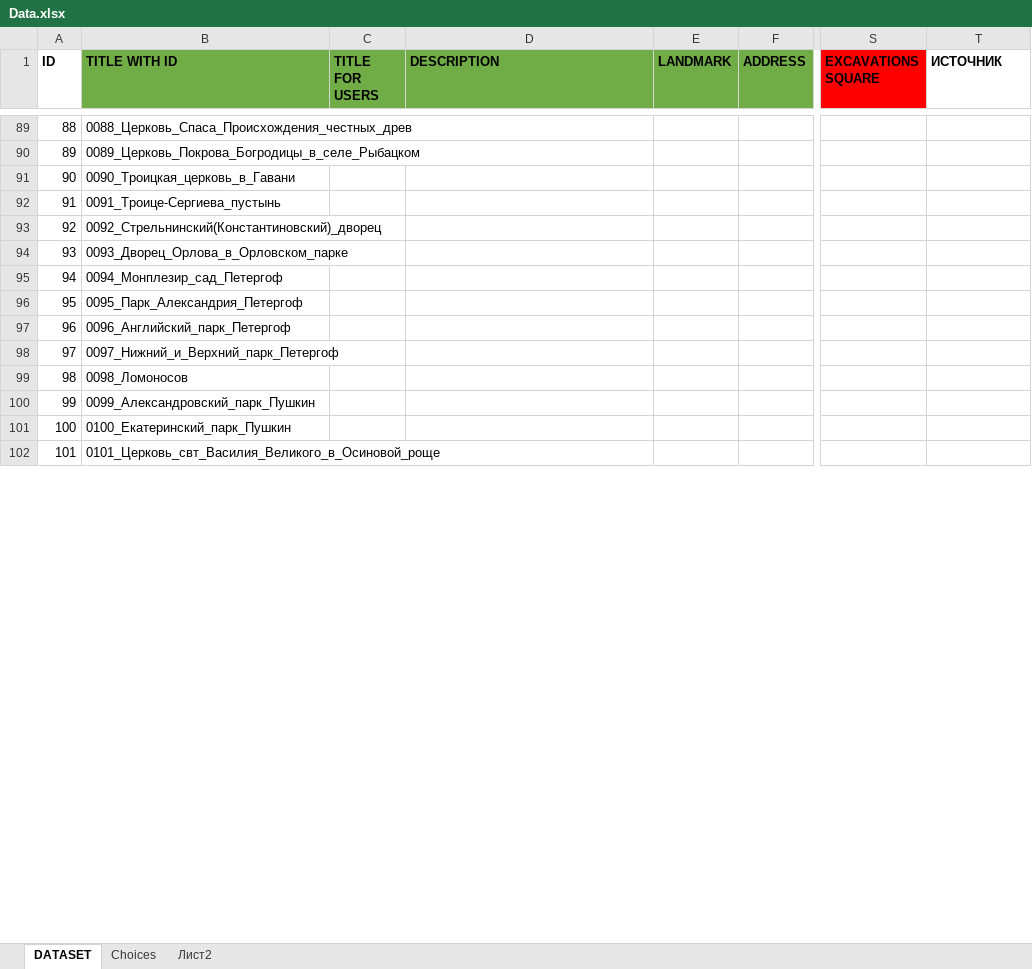
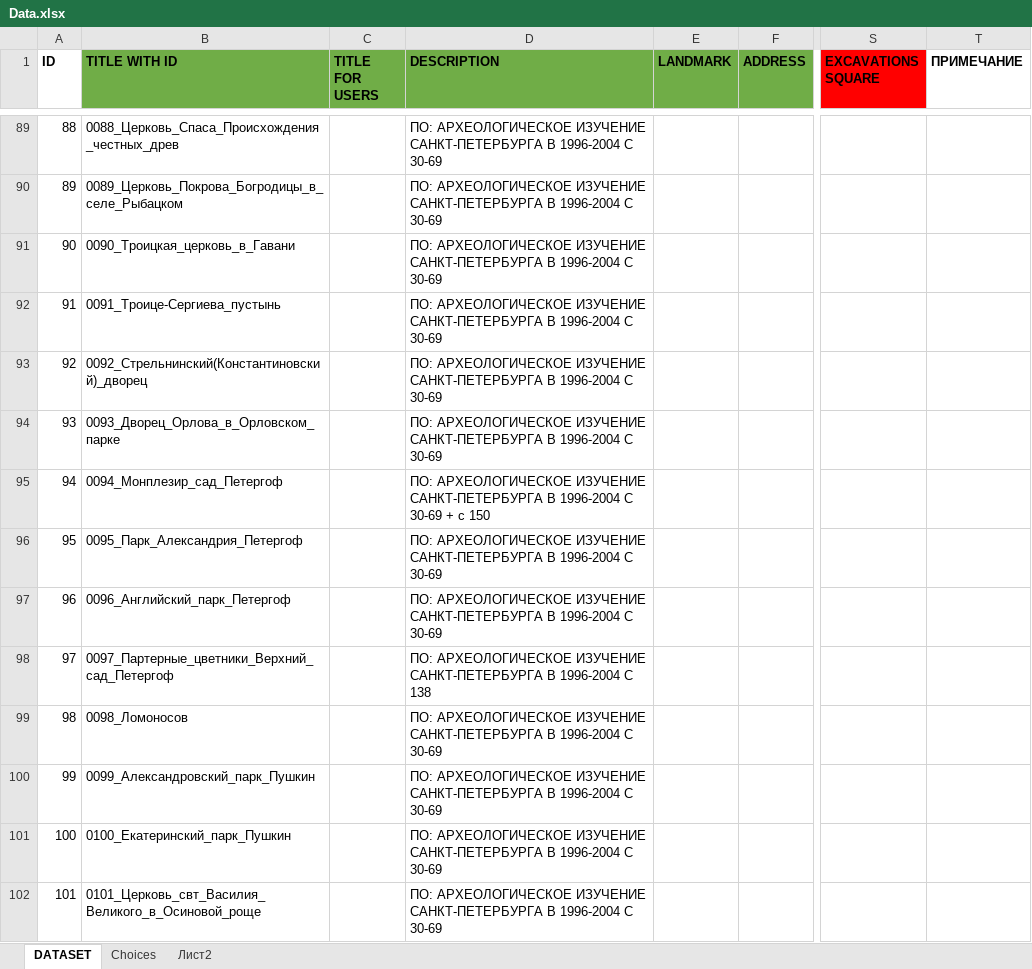
Before and after one commit to reisenbest/archeomap_backend, an Excel workbook: app/Data.xlsx, sheet DATASET, drawn as a sheet; only a part is shown, gaps mark what is left out; values as stored, in another font and other column widths than the file's, no borders; the diff covers the shown part only; the diff names each change by its address in the sheet, - before the commit and + after, or states it on an @@ line.

```diff
--- a/app/Data.xlsx (sheet DATASET)
+++ b/app/Data.xlsx (sheet DATASET)
-T1: ИСТОЧНИК
+T1: ПРИМЕЧАНИЕ
-D89:D94 (DESCRIPTION): (empty)
+D89:D94 (DESCRIPTION): ПО: АРХЕОЛОГИЧЕСКОЕ ИЗУЧЕНИЕ САНКТ-ПЕТЕРБУРГА В 1996-2004 С 30-69
-D95 (DESCRIPTION): (empty)
+D95 (DESCRIPTION): ПО: АРХЕОЛОГИЧЕСКОЕ ИЗУЧЕНИЕ САНКТ-ПЕТЕРБУРГА В 1996-2004 С 30-69 + с 150
-D96:D97 (DESCRIPTION): (empty)
+D96:D97 (DESCRIPTION): ПО: АРХЕОЛОГИЧЕСКОЕ ИЗУЧЕНИЕ САНКТ-ПЕТЕРБУРГА В 1996-2004 С 30-69
-B98 (TITLE WITH ID): 0097_Нижний_и_Верхний_парк_Петергоф
+B98 (TITLE WITH ID): 0097_Партерные_цветники_Верхний_сад_Петергоф
-D98 (DESCRIPTION): (empty)
+D98 (DESCRIPTION): ПО: АРХЕОЛОГИЧЕСКОЕ ИЗУЧЕНИЕ САНКТ-ПЕТЕРБУРГА В 1996-2004 С 138
-D99:D102 (DESCRIPTION): (empty)
+D99:D102 (DESCRIPTION): ПО: АРХЕОЛОГИЧЕСКОЕ ИЗУЧЕНИЕ САНКТ-ПЕТЕРБУРГА В 1996-2004 С 30-69
```
Also changed, not shown: 103 edited cells elsewhere in this sheet.
